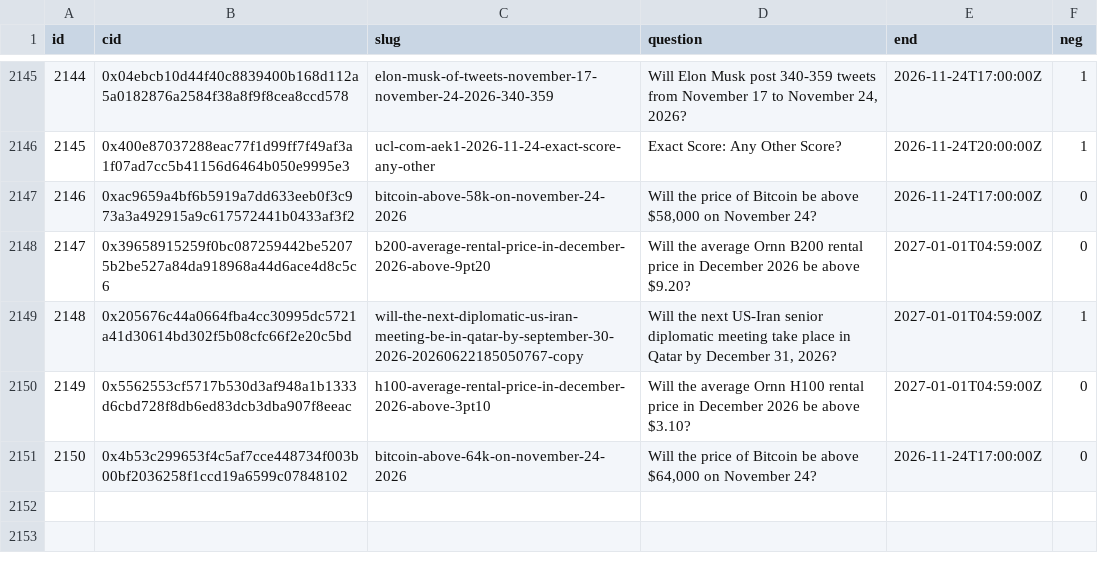
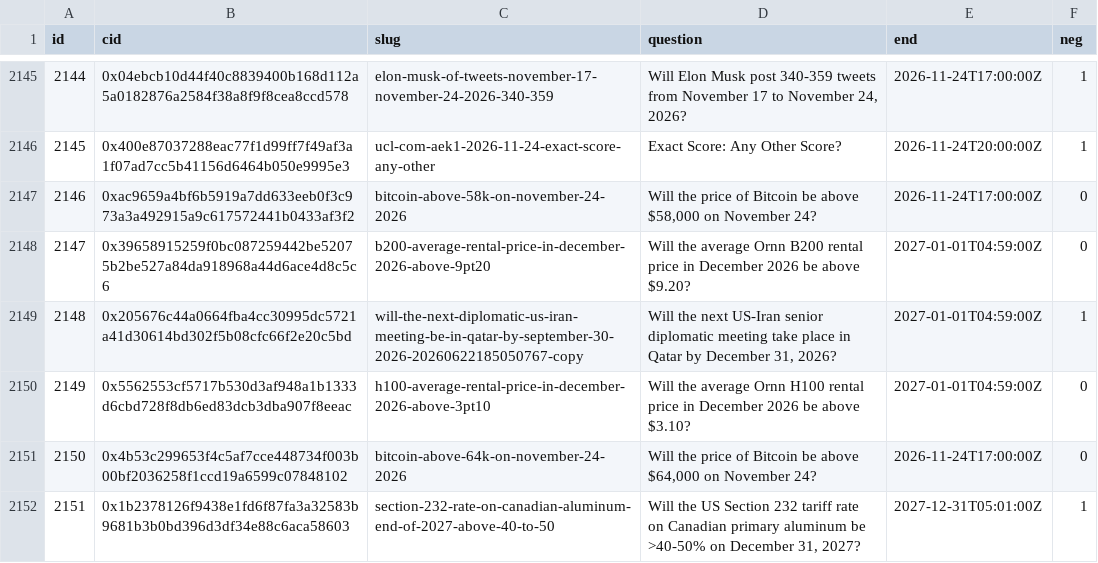
Before and after one commit to 2akklaktu-hue/polymarket, a CSV file: data/live/markets.csv, drawn as a sheet; only a part is shown, gaps mark what is left out; the diff names each change by its address in the sheet, - before the commit and + after, or states it on an @@ line.

```diff
--- a/data/live/markets.csv
+++ b/data/live/markets.csv
+row 2152: 2151 | 0x1b2378126f9438e1fd6f87fa3a32583b9681b3b0bd396d3df34e88c6aca58603 | section-232-rate-on-canadian-aluminum-end-of-2027-above-40-to-50 | Will the US Section 232 tariff rate on Canadian primary aluminum be >40-50% on December 31, 2027? | 2027-12-31T05:01:00Z | 1
```
Also changed, not shown: 2 other files.
